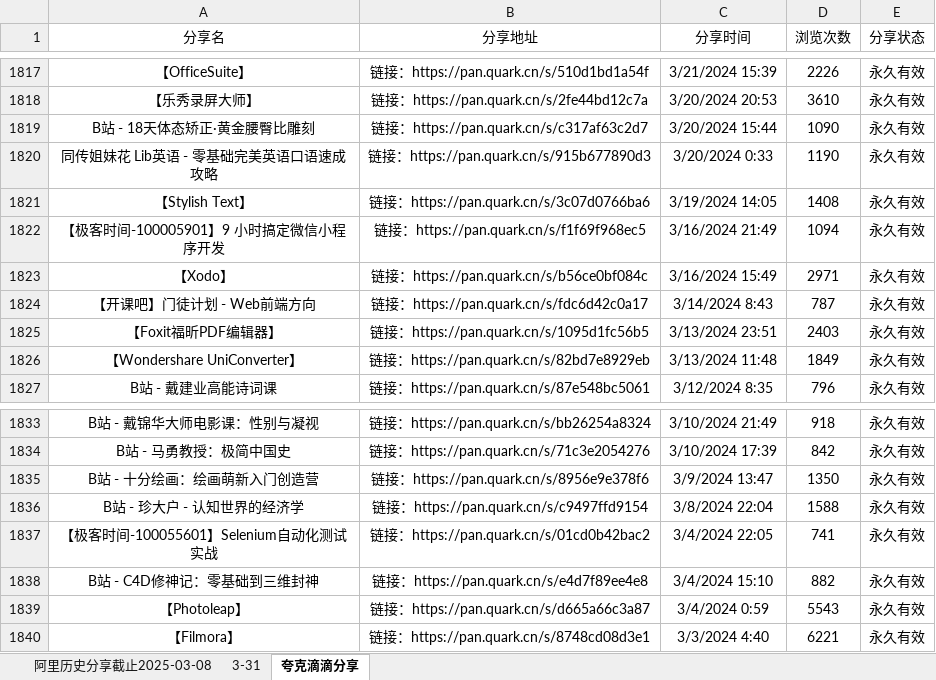
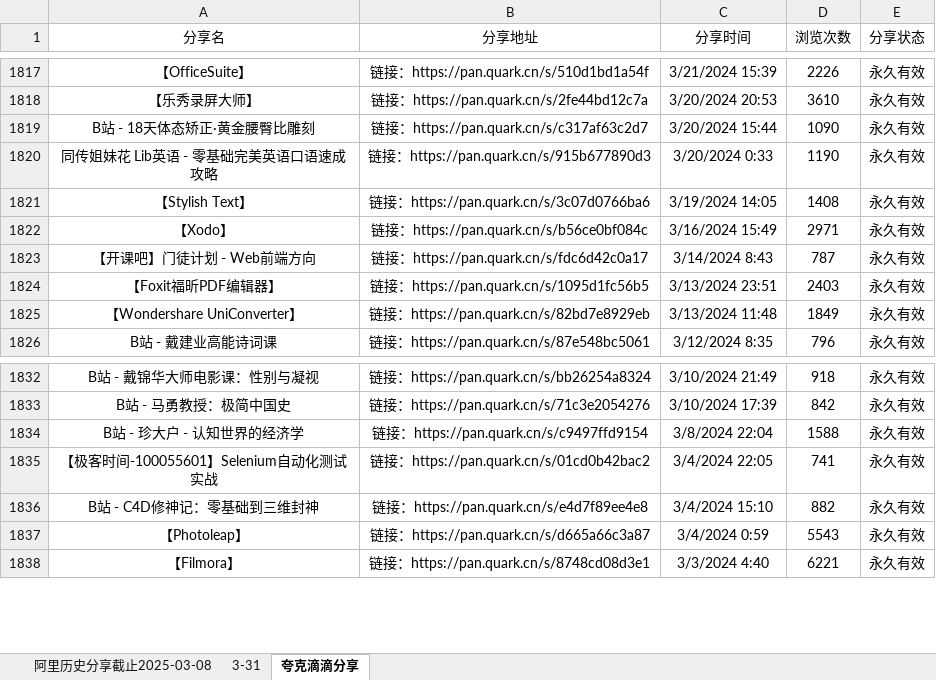
Before and after one commit to mitjavaz/memo, an Excel workbook: .ready/夸克滴滴分享.xlsx, sheet 夸克滴滴分享, drawn as a sheet; only a part is shown, gaps mark what is left out; values as stored, in another font and other column widths than the file's, no borders; the diff names each change by its address in the sheet, - before the commit and + after, or states it on an @@ line.

```diff
--- a/.ready/夸克滴滴分享.xlsx (sheet 夸克滴滴分享)
+++ b/.ready/夸克滴滴分享.xlsx (sheet 夸克滴滴分享)
-row 1822: 【极客时间-100005901】9 小时搞定微信小程序开发 | 链接：https://pan.quark.cn/s/f1f69f968ec5 | 3/16/2024 21:49 | 1094 | 永久有效
-row 1835: B站 - 十分绘画：绘画萌新入门创造营 | 链接：https://pan.quark.cn/s/8956e9e378f6 | 3/9/2024 13:47 | 1350 | 永久有效
```
Also changed, not shown: sheet 3-31, sheet 阿里历史分享截止2025-03-08.
